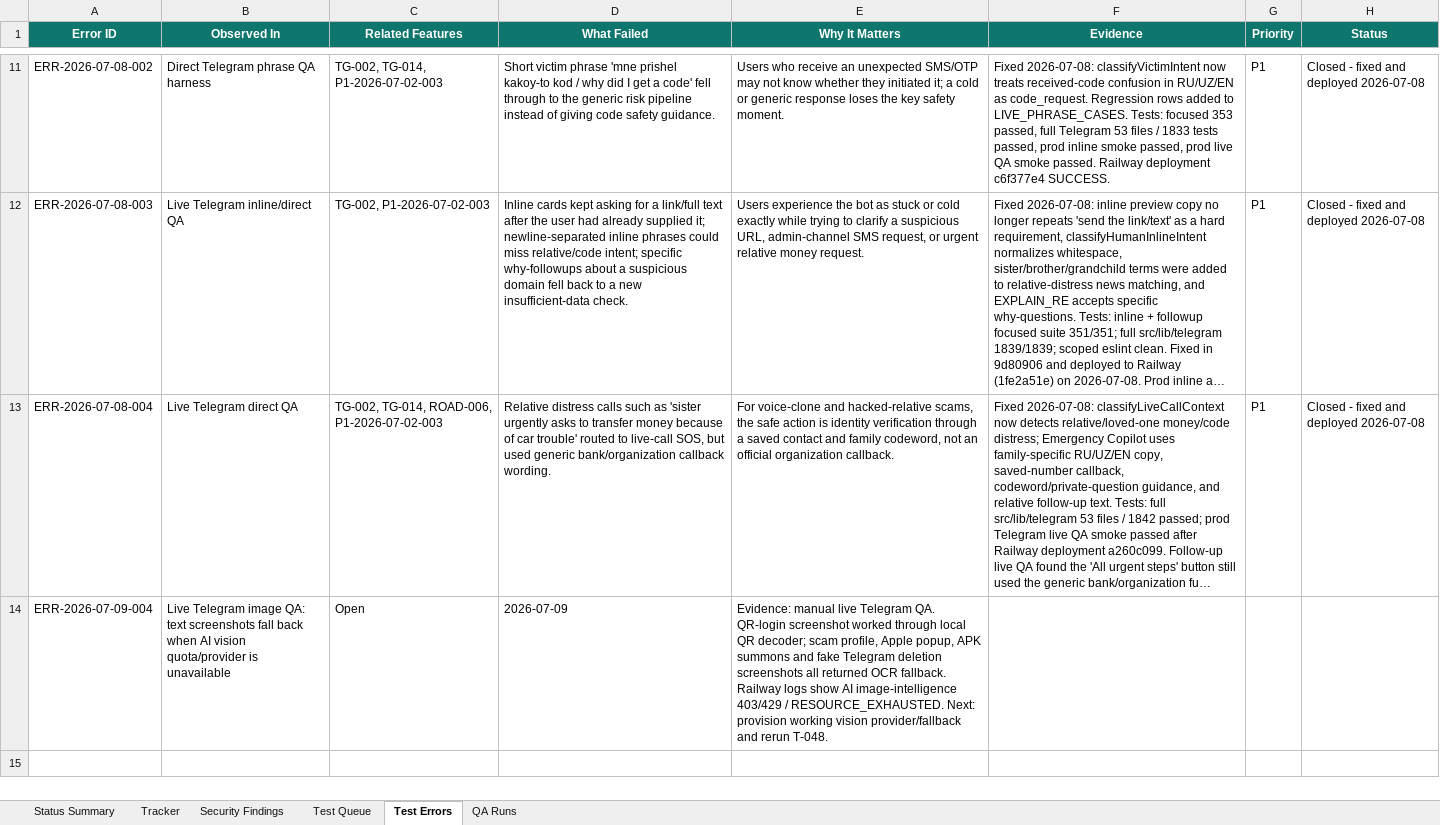
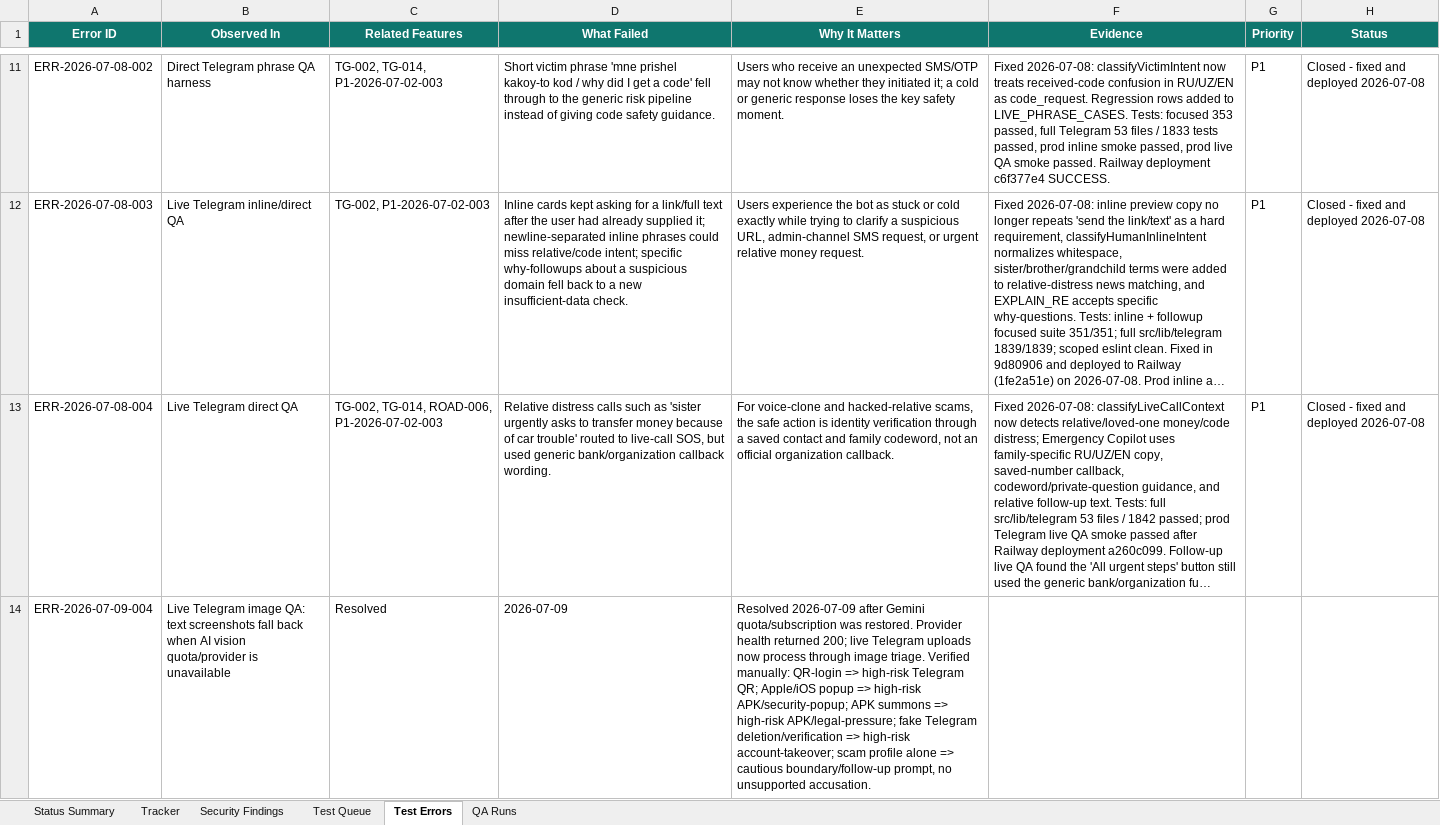
Before and after one commit to Web-pixel-creator/Scam-guard-Main, an Excel workbook: ai_docs/FEATURE_USER_STORY_TRACKER.xlsx, sheet Test Errors, drawn as a sheet; only a part is shown, gaps mark what is left out; long unchanged cells end in …; values as stored, in another font and other column widths than the file's, no borders; the diff covers the shown part only; the diff names each change by its address in the sheet, - before the commit and + after, or states it on an @@ line.

```diff
--- a/ai_docs/FEATURE_USER_STORY_TRACKER.xlsx (sheet Test Errors)
+++ b/ai_docs/FEATURE_USER_STORY_TRACKER.xlsx (sheet Test Errors)
-C14 (Related Features): Open
+C14 (Related Features): Resolved
-E14 (Why It Matters): Evidence: manual live Telegram QA. QR-login screenshot worked through local QR decoder; scam profile, Apple popup, APK summons and fake Telegram deletion screenshots all returned OCR fallback. Railway logs show AI image-intelligence 403/429 / RESOURCE_EXHAUSTED. Next: provision working vision provider/fallback and rerun T-048.
+E14 (Why It Matters): Resolved 2026-07-09 after Gemini quota/subscription was restored. Provider health returned 200; live Telegram uploads now process through image triage. Verified manually: QR-login => high-risk Telegram QR; Apple/iOS popup => high-risk APK/security-popup; APK summons => high-risk APK/legal-pressure; fake Telegram deletion/verification => high-risk account-takeover; scam profile alone => cautious boundary/follow-up prompt, no unsupported accusation.
```
Also changed, not shown: 1 added row elsewhere in this sheet, sheet QA Runs, sheet Status Summary, 2 other files.
